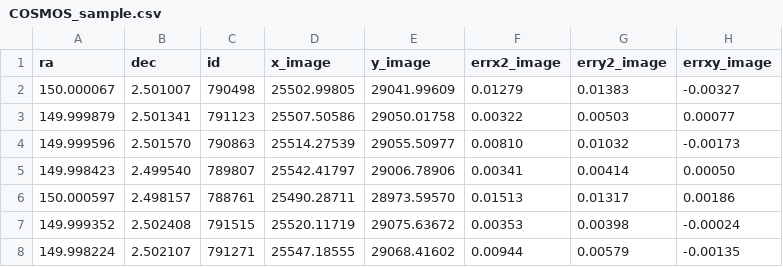
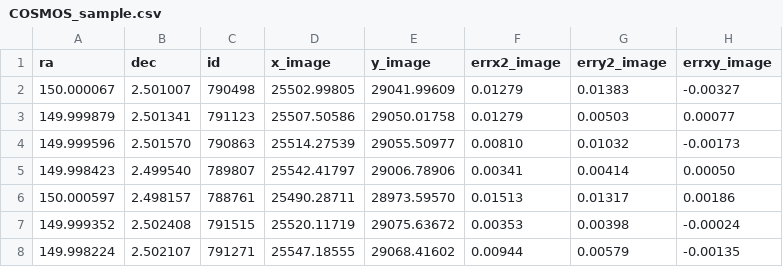
Before and after one commit to deneth-weerasinghe/PHYS369-SFRMODES, a CSV file: data/csv/COSMOS_sample.csv, drawn as a sheet; only a part is shown; the diff names each change by its address in the sheet, - before the commit and + after, or states it on an @@ line.

Commit message:
Finished sanitising COSMOS data

```diff
--- a/data/csv/COSMOS_sample.csv
+++ b/data/csv/COSMOS_sample.csv
-F3 (errx2_image): 0.00322
+F3 (errx2_image): 0.01279
```
Also changed, not shown: 3 other files.
